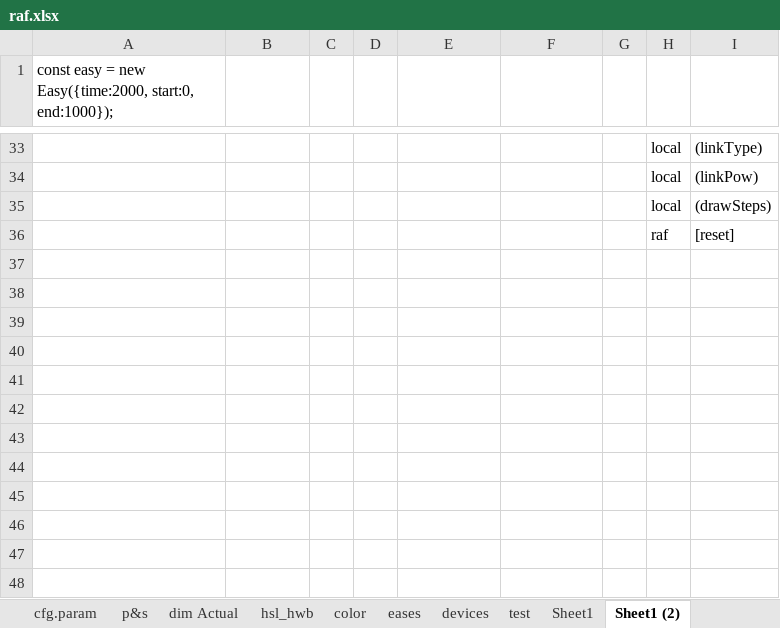
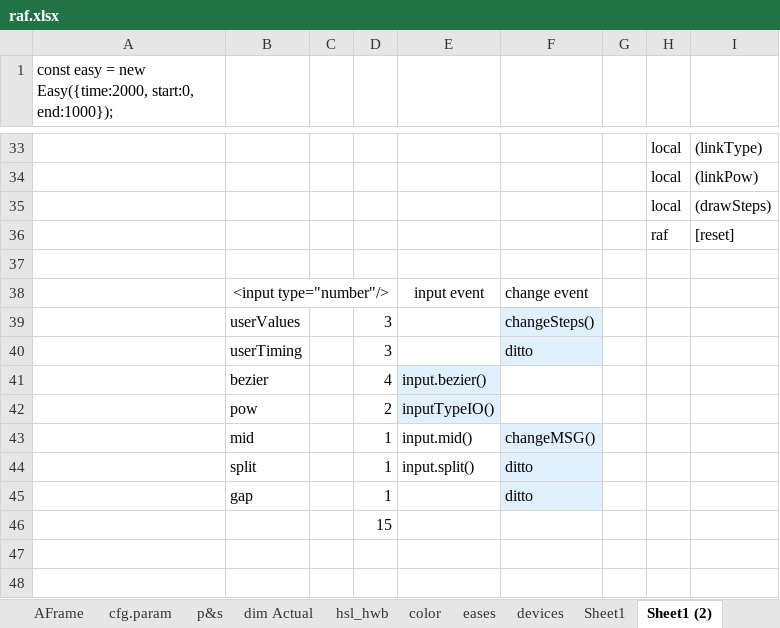
Before and after one commit to sidewayss/rAF, an Excel workbook: docs/raf.xlsx, sheet Sheet1 (2), drawn as a sheet; only a part is shown, gaps mark what is left out; values as stored, in another font and other column widths than the file's, no borders; the diff names each change by its address in the sheet, - before the commit and + after, or states it on an @@ line.

Commit message:
test fixes, obj pseudo-clone, diagrams
Quite a few changes to Easy.prototype.constructor() regarding the "cloning" of the user object. Because of the .easy and .easies properties, structuredClone() cannot be used. Most objects/arrays can be cloned by reference.

Also clarified AFrame.prototype.cancel() and added .clear().

```diff
--- a/docs/raf.xlsx (sheet Sheet1 (2))
+++ b/docs/raf.xlsx (sheet Sheet1 (2))
-sheet tab: test
-B38: (empty)
+B38: <input type="number"/>
+B38:D38 merged
-E38: (empty)
+E38: input event
-F38: (empty)
+F38: change event
-B39: (empty)
+B39: userValues
-D39:D40: (empty)
+D39:D40: 3
-F39: (empty)
+F39: changeSteps()
-F39:F40 fill: none
+F39:F40 fill: #E1F0FF
-B40: (empty)
+B40: userTiming
-F40: (empty)
+F40: ditto
-B41: (empty)
+B41: bezier
-D41: (empty)
+D41: 4
-E41: (empty)
+E41: input.bezier()
-E41:E42 fill: none
+E41:E42 fill: #E1F0FF
-B42: (empty)
+B42: pow
-D42: (empty)
+D42: 2
-E42: (empty)
+E42: inputTypeIO()
-B43: (empty)
+B43: mid
-D43:D45: (empty)
+D43:D45: 1
-E43: (empty)
+E43: input.mid()
-F43: (empty)
+F43: changeMSG()
-F43:F45 fill: none
+F43:F45 fill: #E1F0FF
-B44: (empty)
+B44: split
-E44: (empty)
+E44: input.split()
-F44:F45: (empty)
+F44:F45: ditto
-B45: (empty)
+B45: gap
-D46: (empty)
+D46: 15
```
Also changed, not shown: sheet Easy, charts or pictures, 37 other files.
